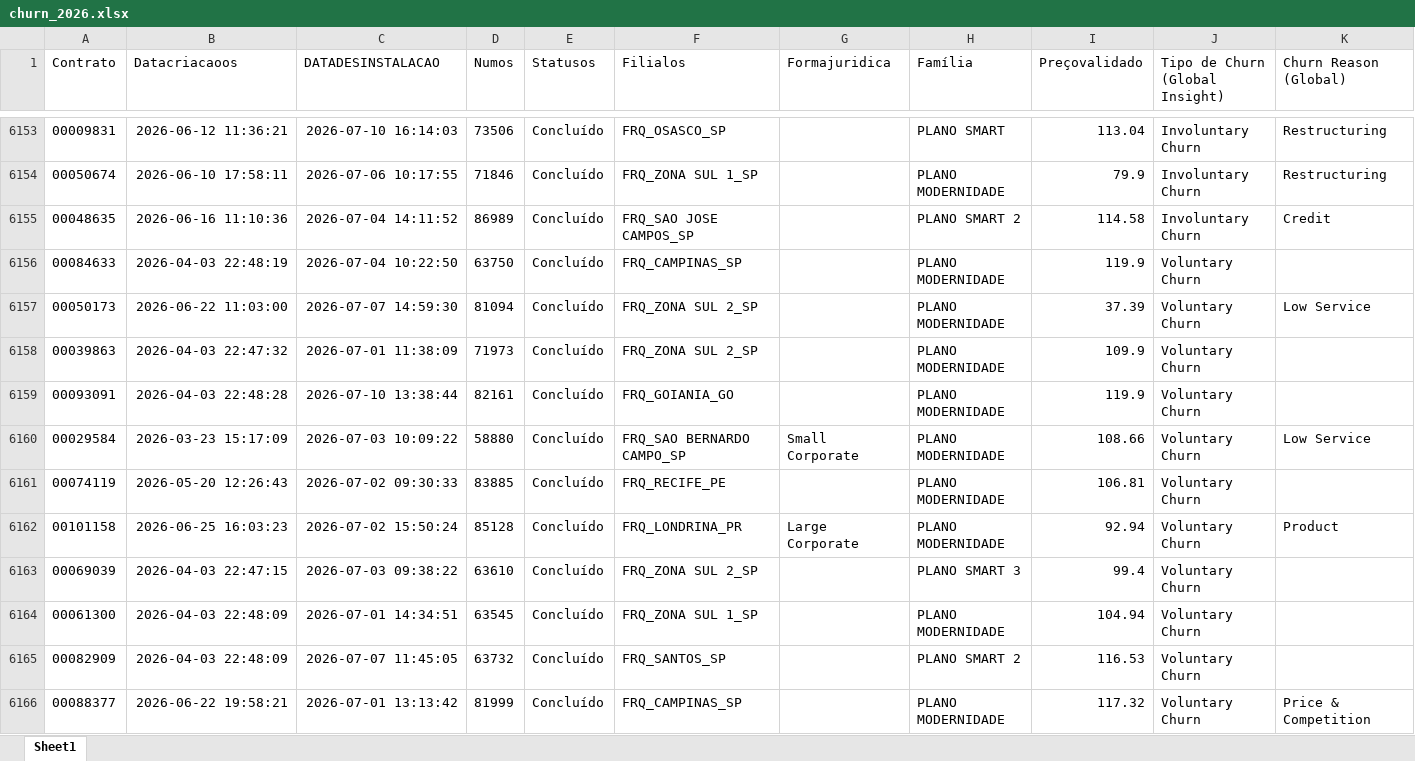
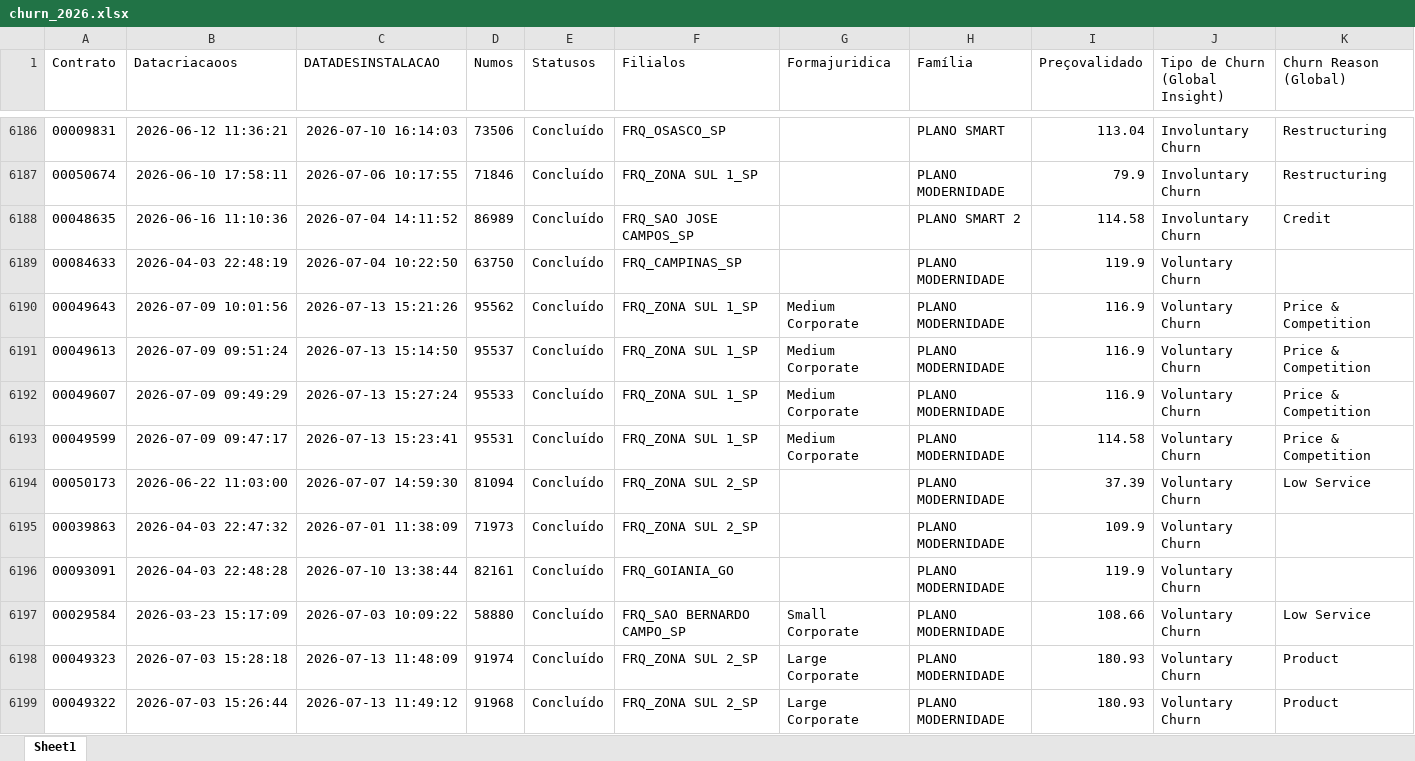
Before and after one commit to pedrofregulhe/churn_brazil, an Excel workbook: churn_2026.xlsx, sheet Sheet1, drawn as a sheet; only a part is shown, gaps mark what is left out; the shorter side is filled out with more unchanged rows; values as stored, in another font and other column widths than the file's, no borders; rows hold the shown columns only; the diff covers the shown part only; the diff names each change by its address in the sheet, - before the commit and + after, or states it on an @@ line.

```diff
--- a/churn_2026.xlsx (sheet Sheet1)
+++ b/churn_2026.xlsx (sheet Sheet1)
+row 6190: 00049643 | 2026-07-09 10:01:56 | 2026-07-13 15:21:26 | 95562 | Concluído | FRQ_ZONA SUL 1_SP | Medium Corporate | PLANO MODERNIDADE | 116.9 | Voluntary Churn | Price & Competition
+row 6191: 00049613 | 2026-07-09 09:51:24 | 2026-07-13 15:14:50 | 95537 | Concluído | FRQ_ZONA SUL 1_SP | Medium Corporate | PLANO MODERNIDADE | 116.9 | Voluntary Churn | Price & Competition
+row 6192: 00049607 | 2026-07-09 09:49:29 | 2026-07-13 15:27:24 | 95533 | Concluído | FRQ_ZONA SUL 1_SP | Medium Corporate | PLANO MODERNIDADE | 116.9 | Voluntary Churn | Price & Competition
+row 6193: 00049599 | 2026-07-09 09:47:17 | 2026-07-13 15:23:41 | 95531 | Concluído | FRQ_ZONA SUL 1_SP | Medium Corporate | PLANO MODERNIDADE | 114.58 | Voluntary Churn | Price & Competition
+row 6198: 00049323 | 2026-07-03 15:28:18 | 2026-07-13 11:48:09 | 91974 | Concluído | FRQ_ZONA SUL 2_SP | Large Corporate | PLANO MODERNIDADE | 180.93 | Voluntary Churn | Product
+row 6199: 00049322 | 2026-07-03 15:26:44 | 2026-07-13 11:49:12 | 91968 | Concluído | FRQ_ZONA SUL 2_SP | Large Corporate | PLANO MODERNIDADE | 180.93 | Voluntary Churn | Product
```
Also changed, not shown: 51 added rows and 1 moved row elsewhere in this sheet, backlog_churn.xlsx, criação_2026.xlsx, 3 other files.
